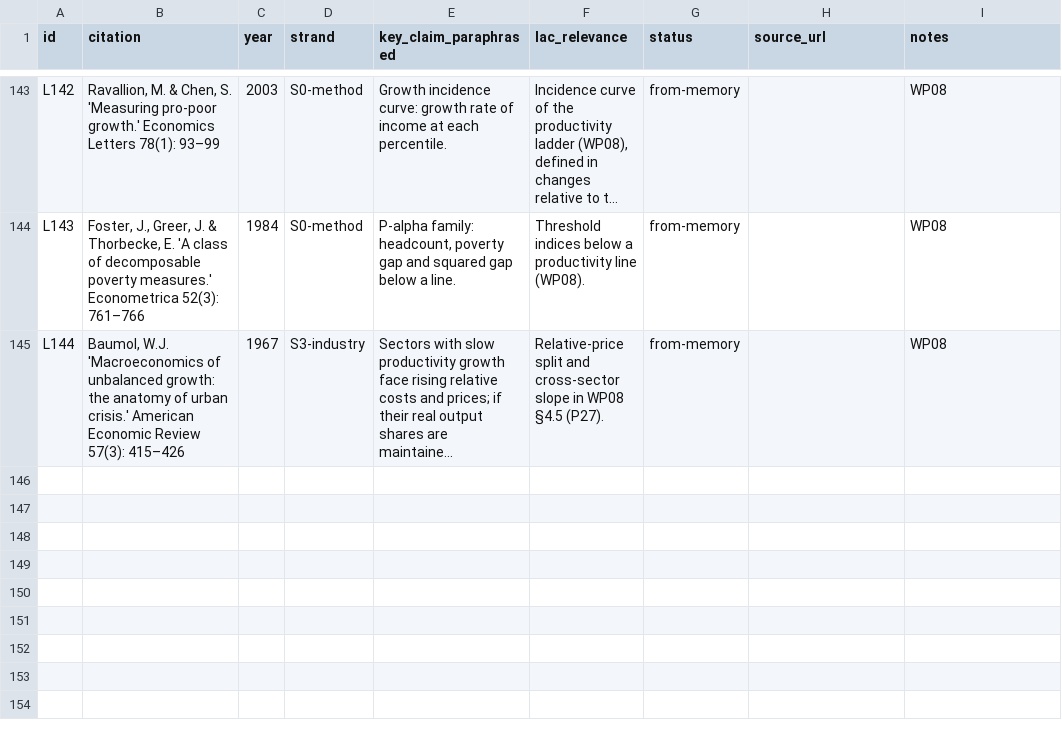
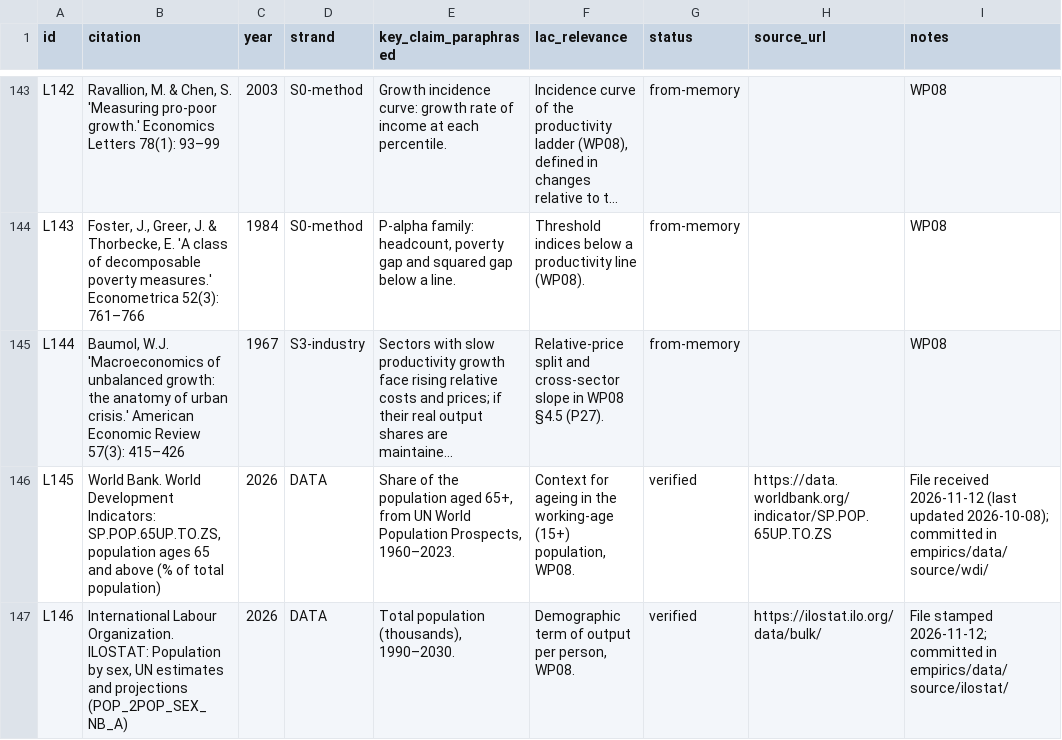
Before and after one commit to wanderdata/devtheory, a CSV file: references/literature_register.csv, drawn as a sheet; only a part is shown, gaps mark what is left out; long unchanged cells end in …; the diff names each change by its address in the sheet, - before the commit and + after, or states it on an @@ line.

```diff
--- a/references/literature_register.csv
+++ b/references/literature_register.csv
+row 146: L145 | World Bank. World Development Indicators: SP.POP.65UP.TO.ZS, population ages 65 and above (% of total population) | 2026 | DATA | Share of the population aged 65+, from UN World Population Prospects, 1960–2023. | Context for ageing in the working-age (15+) population, WP08. | verified | https://data.worldbank.org/indicator/SP.POP.65UP.TO.ZS | File received 2026-11-12 (last updated 2026-10-08); committed in empirics/data/source/wdi/
+row 147: L146 | International Labour Organization. ILOSTAT: Population by sex, UN estimates and projections (POP_2POP_SEX_NB_A) | 2026 | DATA | Total population (thousands), 1990–2030. | Demographic term of output per person, WP08. | verified | https://ilostat.ilo.org/data/bulk/ | File stamped 2026-11-12; committed in empirics/data/source/ilostat/
```
Also changed, not shown: empirics/output/carib_lp/ladder/terms.csv, 17 other files.
